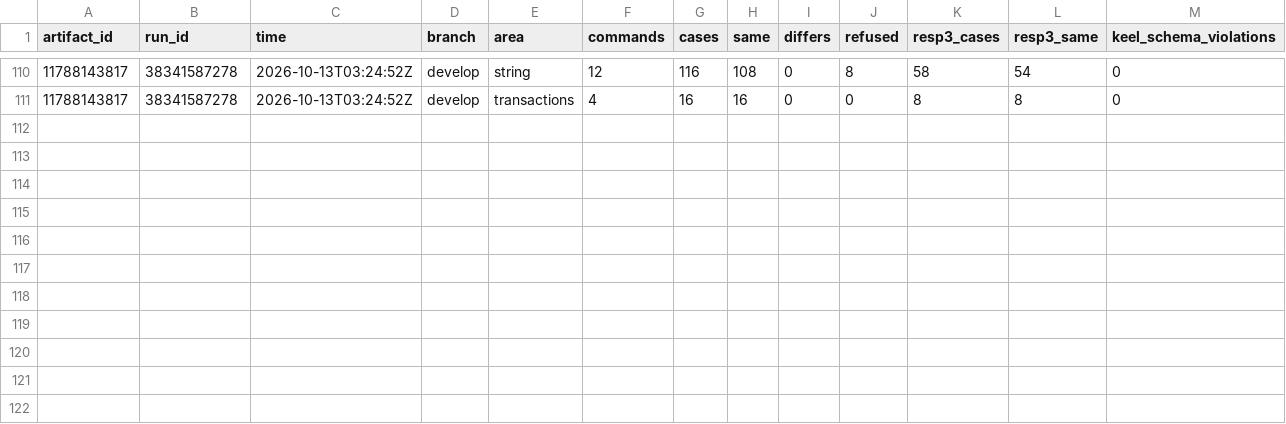
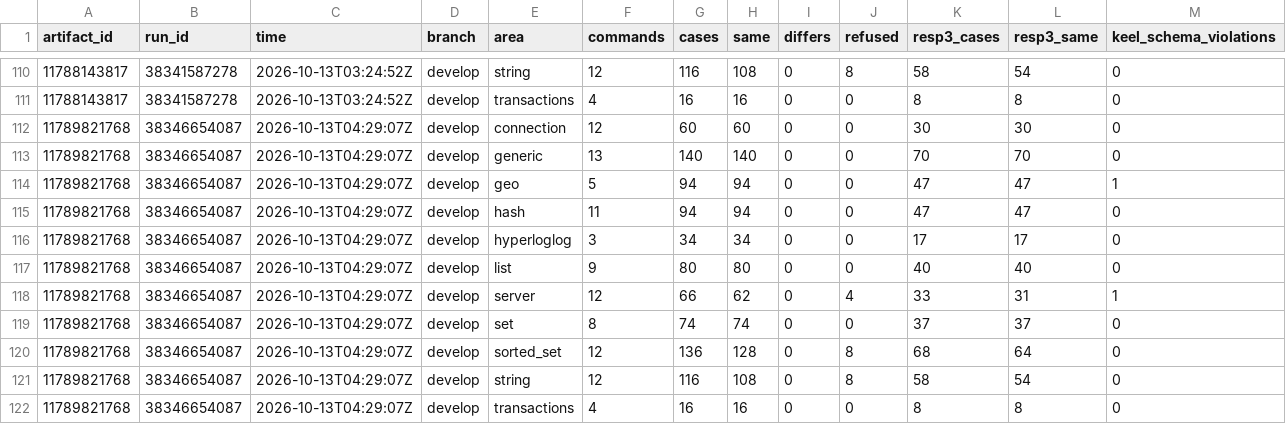
Before and after one commit to brandopakel/keel, a CSV file: census/reply-areas.csv, drawn as a sheet; only a part is shown, gaps mark what is left out.

```diff
--- a/census/reply-areas.csv
+++ b/census/reply-areas.csv
@@ -111 +111,12 @@ artifact_id,run_id,time,branch,area,commands,cases,same,differs,refused,resp3_ca
 11788143817,38341587278,2026-10-13T03:24:52Z,develop,transactions,4,16,16,0,0,8,8,0
+11789821768,38346654087,2026-10-13T04:29:07Z,develop,connection,12,60,60,0,0,30,30,0
+11789821768,38346654087,2026-10-13T04:29:07Z,develop,generic,13,140,140,0,0,70,70,0
+11789821768,38346654087,2026-10-13T04:29:07Z,develop,geo,5,94,94,0,0,47,47,1
+11789821768,38346654087,2026-10-13T04:29:07Z,develop,hash,11,94,94,0,0,47,47,0
+11789821768,38346654087,2026-10-13T04:29:07Z,develop,hyperloglog,3,34,34,0,0,17,17,0
+11789821768,38346654087,2026-10-13T04:29:07Z,develop,list,9,80,80,0,0,40,40,0
+11789821768,38346654087,2026-10-13T04:29:07Z,develop,server,12,66,62,0,4,33,31,1
+11789821768,38346654087,2026-10-13T04:29:07Z,develop,set,8,74,74,0,0,37,37,0
+11789821768,38346654087,2026-10-13T04:29:07Z,develop,sorted_set,12,136,128,0,8,68,64,0
+11789821768,38346654087,2026-10-13T04:29:07Z,develop,string,12,116,108,0,8,58,54,0
+11789821768,38346654087,2026-10-13T04:29:07Z,develop,transactions,4,16,16,0,0,8,8,0
```
Also changed, not shown: census/areas.csv, census/argument-areas.csv, 10 other files.
